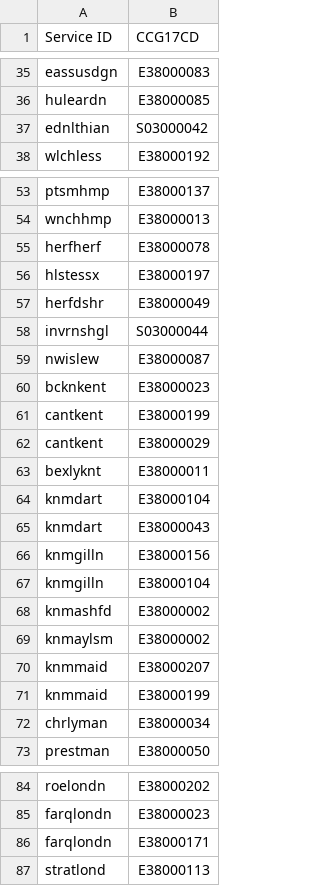
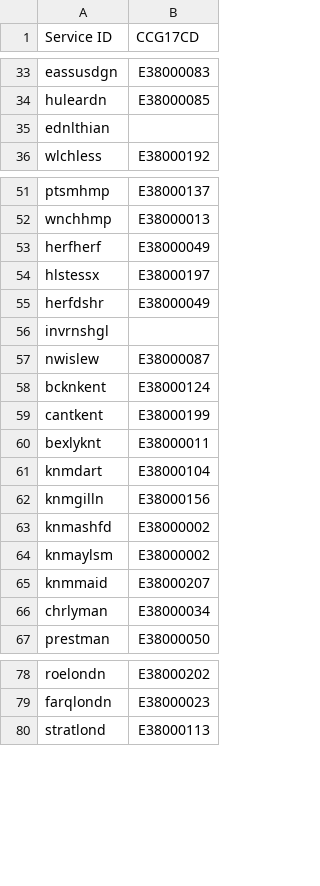
Before and after one commit to AceCentre/nhs-service-finder, a CSV file: res/data/service-wcs-ccg.csv, drawn as a sheet; only a part is shown, gaps mark what is left out; the diff covers the shown part only.

Commit message:
Revert "updating raw data with est ccg data from postcode of service"
This reverts commit 871f1fcd6623db221649952d2223f1fe9d49afbd.

```diff
--- a/res/data/service-wcs-ccg.csv
+++ b/res/data/service-wcs-ccg.csv
@@ -36,3 +34,3 @@ eassusdgn,E38000083
 huleardn,E38000085
-ednlthian,S03000042
+ednlthian,
 wlchless,E38000192
@@ -54,15 +52,12 @@ ptsmhmp,E38000137
 wnchhmp,E38000013
-herfherf,E38000078
+herfherf,E38000049
 hlstessx,E38000197
 herfdshr,E38000049
-invrnshgl,S03000044
+invrnshgl,
 nwislew,E38000087
-bcknkent,E38000023
+bcknkent,E38000124
 cantkent,E38000199
-cantkent,E38000029
 bexlyknt,E38000011
 knmdart,E38000104
-knmdart,E38000043
 knmgilln,E38000156
-knmgilln,E38000104
 knmashfd,E38000002
@@ -70,3 +65,2 @@ knmaylsm,E38000002
 knmmaid,E38000207
-knmmaid,E38000199
 chrlyman,E38000034
@@ -85,3 +79,2 @@ roelondn,E38000202
 farqlondn,E38000023
-farqlondn,E38000171
 stratlond,E38000113
```
Also changed, not shown: 2 removed rows and 4 edited cells elsewhere in this file, 1 other file.
